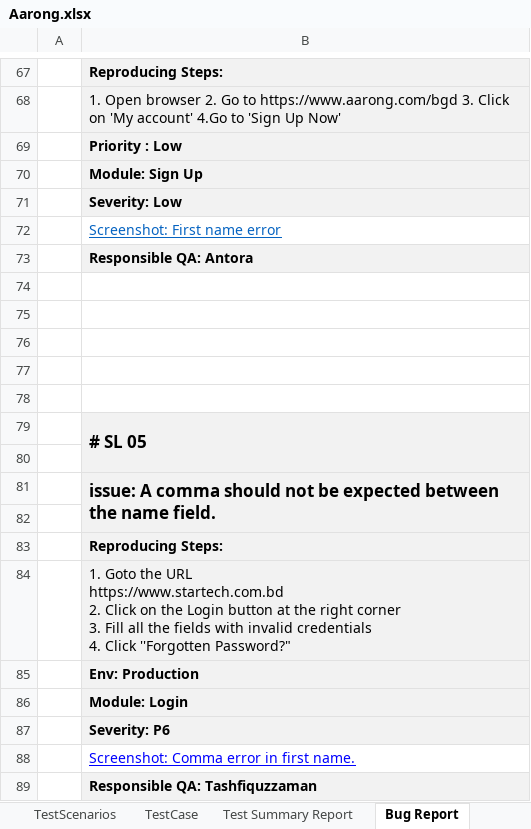
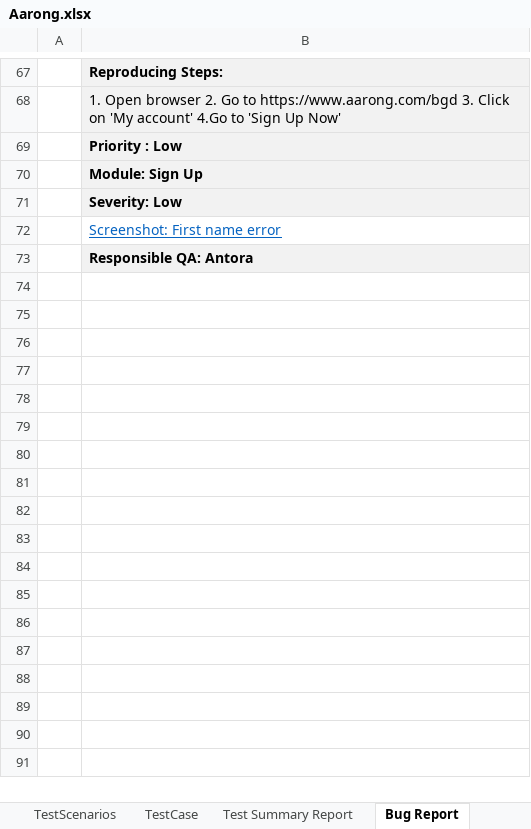
Before and after one commit to thamina21islam/Manual-Testing-Aarong-, an Excel workbook: Aarong.xlsx, sheet Bug Report, drawn as a sheet; only a part is shown, gaps mark what is left out; values as stored, in another font and other column widths than the file's, no borders; ↵ is a line break in a cell; the diff names each change by its address in the sheet, - before the commit and + after, or states it on an @@ line.

Commit message:
Initial commit

```diff
--- a/Aarong.xlsx (sheet Bug Report)
+++ b/Aarong.xlsx (sheet Bug Report)
-row 74: (empty)
-row 75: (empty)
-row 76: (empty)
-row 77: (empty)
-row 78: (empty)
-row 79:  | # SL 05
-row 80: (empty)
-row 81:  | issue: A comma should not be expected between the name field.
-row 82: (empty)
-row 83:  | Reproducing Steps:
-row 84:  | 1. Goto the URL ↵ https://www.startech.com.bd ↵ 2. Click on the Login button at the right corner ↵ 3. Fill all the fields with invalid credentials ↵ 4. Click ''Forgotten Password?"
-row 85:  | Env: Production
-row 86:  | Module: Login
-row 87:  | Severity: P6
-row 88:  | Screenshot: Comma error in first name.
-row 89:  | Responsible QA: Tashfiquzzaman
```
